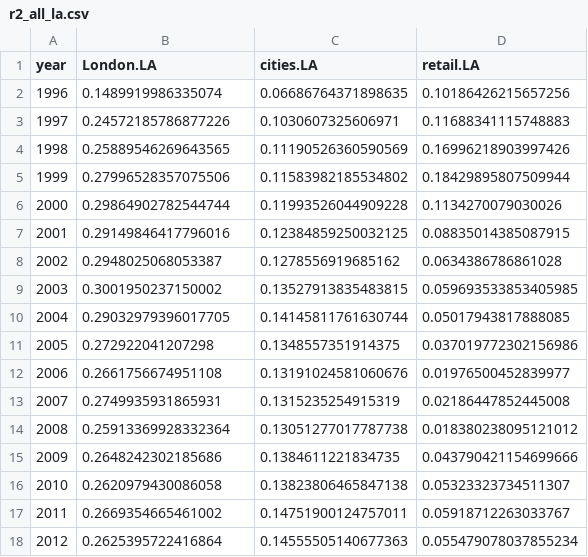
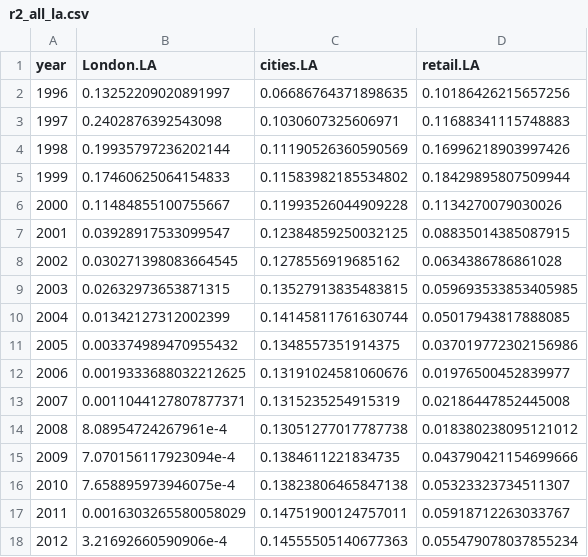
Before and after one commit to etranos/web.diffusion, a CSV file: outputs/r2_all_la.csv, drawn as a sheet.

```diff
--- a/outputs/r2_all_la.csv
+++ b/outputs/r2_all_la.csv
@@ -1,18 +1,18 @@
 year,London.LA,cities.LA,retail.LA
-1996,0.1489919986335074,0.06686764371898635,0.10186426215657256
-1997,0.24572185786877226,0.1030607325606971,0.11688341115748883
-1998,0.25889546269643565,0.11190526360590569,0.16996218903997426
-1999,0.27996528357075506,0.11583982185534802,0.18429895807509944
-2000,0.29864902782544744,0.11993526044909228,0.1134270079030026
-2001,0.29149846417796016,0.12384859250032125,0.08835014385087915
-2002,0.2948025068053387,0.1278556919685162,0.0634386786861028
-2003,0.3001950237150002,0.13527913835483815,0.059693533853405985
-2004,0.29032979396017705,0.14145811761630744,0.05017943817888085
-2005,0.272922041207298,0.1348557351914375,0.037019772302156986
-2006,0.2661756674951108,0.13191024581060676,0.01976500452839977
-2007,0.2749935931865931,0.1315235254915319,0.02186447852445008
-2008,0.25913369928332364,0.13051277017787738,0.018380238095121012
-2009,0.2648242302185686,0.1384611221834735,0.043790421154699666
-2010,0.2620979430086058,0.13823806465847138,0.05323323734511307
-2011,0.2669354665461002,0.14751900124757011,0.05918712263033767
-2012,0.2625395722416864,0.14555505140677363,0.055479078037855234
+1996,0.13252209020891997,0.06686764371898635,0.10186426215657256
+1997,0.2402876392543098,0.1030607325606971,0.11688341115748883
+1998,0.19935797236202144,0.11190526360590569,0.16996218903997426
+1999,0.17460625064154833,0.11583982185534802,0.18429895807509944
+2000,0.11484855100755667,0.11993526044909228,0.1134270079030026
+2001,0.03928917533099547,0.12384859250032125,0.08835014385087915
+2002,0.030271398083664545,0.1278556919685162,0.0634386786861028
+2003,0.02632973653871315,0.13527913835483815,0.059693533853405985
+2004,0.01342127312002399,0.14145811761630744,0.05017943817888085
+2005,0.003374989470955432,0.1348557351914375,0.037019772302156986
+2006,0.0019333688032212625,0.13191024581060676,0.01976500452839977
+2007,0.0011044127807877371,0.1315235254915319,0.02186447852445008
+2008,8.08954724267961e-4,0.13051277017787738,0.018380238095121012
+2009,7.070156117923094e-4,0.1384611221834735,0.043790421154699666
+2010,7.658895973946075e-4,0.13823806465847138,0.05323323734511307
+2011,0.0016303265580058029,0.14751900124757011,0.05918712263033767
+2012,3.21692660590906e-4,0.14555505140677363,0.055479078037855234
```
Also changed, not shown: 4 other files.
